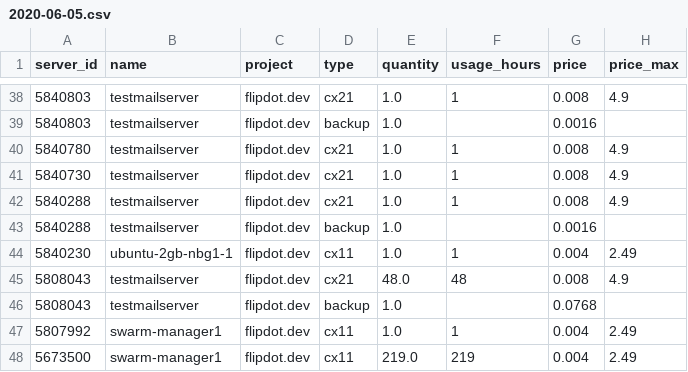
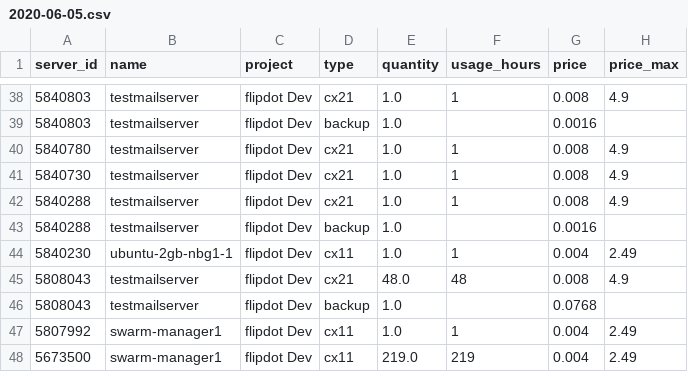
Before and after one commit to flipdot/transparenz-reports, a CSV file: data/running_expenses/hcloud/2020-06-05.csv, drawn as a sheet; only a part is shown, gaps mark what is left out; the diff covers the shown part only; the diff names each change by its address in the sheet, - before the commit and + after, or states it on an @@ line.

```diff
--- a/data/running_expenses/hcloud/2020-06-05.csv
+++ b/data/running_expenses/hcloud/2020-06-05.csv
-C38:C48 (project): flipdot.dev
+C38:C48 (project): flipdot Dev
```
Also changed, not shown: 27 edited cells elsewhere in this file, data/running_expenses/hcloud/2020-05-05.csv, 1 other file.
